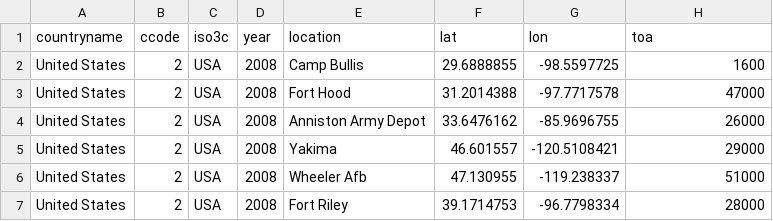
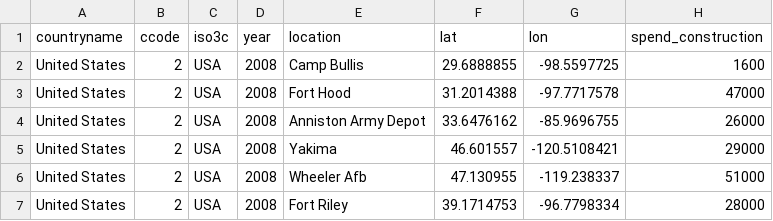
Before and after one commit to meflynn/troopdata, a CSV file: data-raw/builddata.csv, drawn as a sheet; only a part is shown.

Commit message:
Update documentation and builddata data and function.

```diff
--- a/data-raw/builddata.csv
+++ b/data-raw/builddata.csv
@@ -1,2 +1,2 @@
-countryname,ccode,iso3c,year,location,lat,lon,toa
+countryname,ccode,iso3c,year,location,lat,lon,spend_construction
 United States,2,USA,2008,Camp Bullis,29.6888855,-98.5597725,1600
```
Also changed, not shown: data-raw/troopdata.csv, 40 other files.
